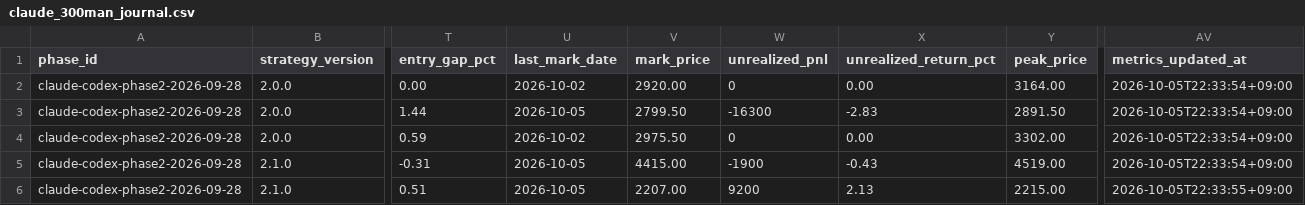
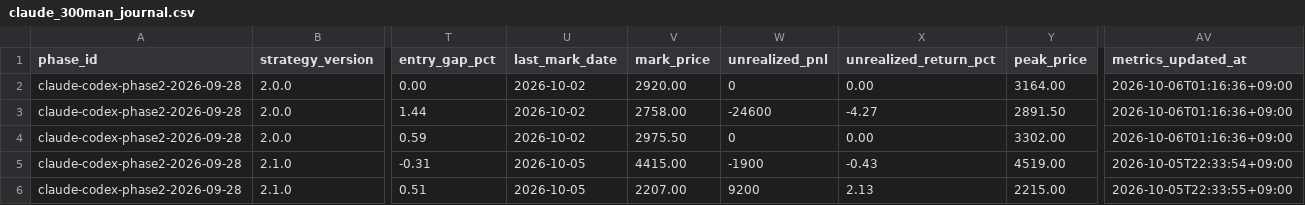
Before and after one commit to MANDAI0571/stock-news-monitor, a CSV file: data/claude_300man_journal.csv, drawn as a sheet; only a part is shown, gaps mark what is left out; the diff names each change by its address in the sheet, - before the commit and + after, or states it on an @@ line.

```diff
--- a/data/claude_300man_journal.csv
+++ b/data/claude_300man_journal.csv
-AV2:AV4 (metrics_updated_at): 2026-10-05T22:33:54+09:00
+AV2:AV4 (metrics_updated_at): 2026-10-06T01:16:36+09:00
-U3 (last_mark_date): 2026-10-05
+U3 (last_mark_date): 2026-10-02
-V3 (mark_price): 2799.50
+V3 (mark_price): 2758.00
-W3 (unrealized_pnl): -16300
+W3 (unrealized_pnl): -24600
-X3 (unrealized_return_pct): -2.83
+X3 (unrealized_return_pct): -4.27
```
Also changed, not shown: data/codex_300man_journal.csv, 3 other files.
